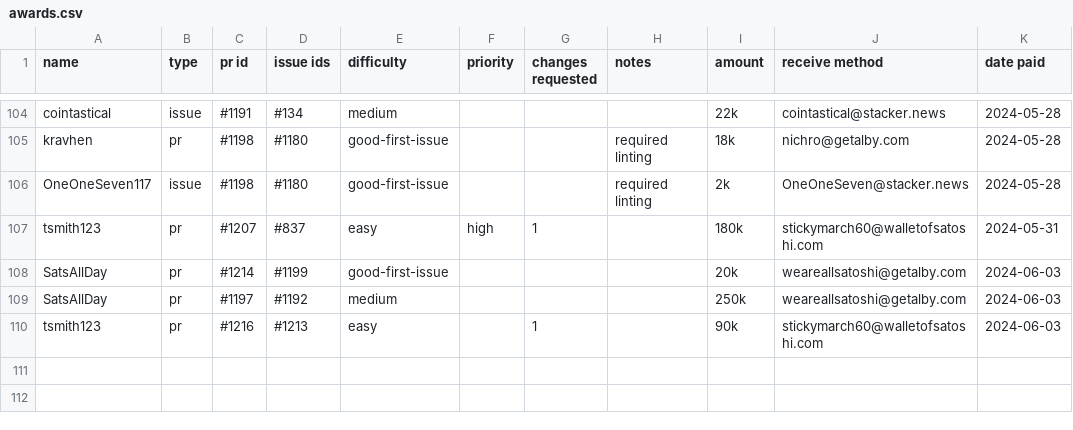
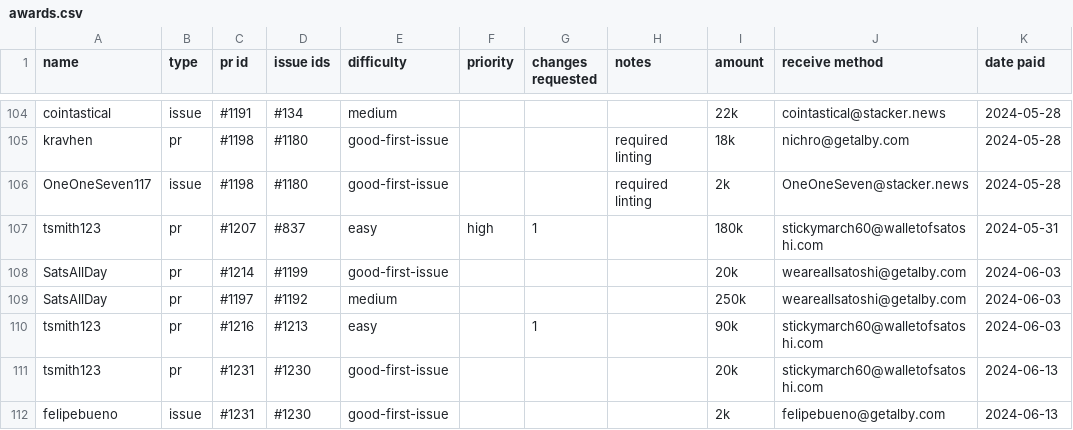
Before and after one commit to stackernews/stacker.news, a CSV file: awards.csv, drawn as a sheet; only a part is shown, gaps mark what is left out.

Commit message:
Update awards.csv

```diff
--- a/awards.csv
+++ b/awards.csv
@@ -110 +110,3 @@ SatsAllDay,pr,#1197,#1192,medium,,,,250k,weareallsatoshi@getalby.com,2024-06-03
 tsmith123,pr,#1216,#1213,easy,,1,,90k,stickymarch60@walletofsatoshi.com,2024-06-03
+tsmith123,pr,#1231,#1230,good-first-issue,,,,20k,stickymarch60@walletofsatoshi.com,2024-06-13
+felipebueno,issue,#1231,#1230,good-first-issue,,,,2k,felipebueno@getalby.com,2024-06-13
```
